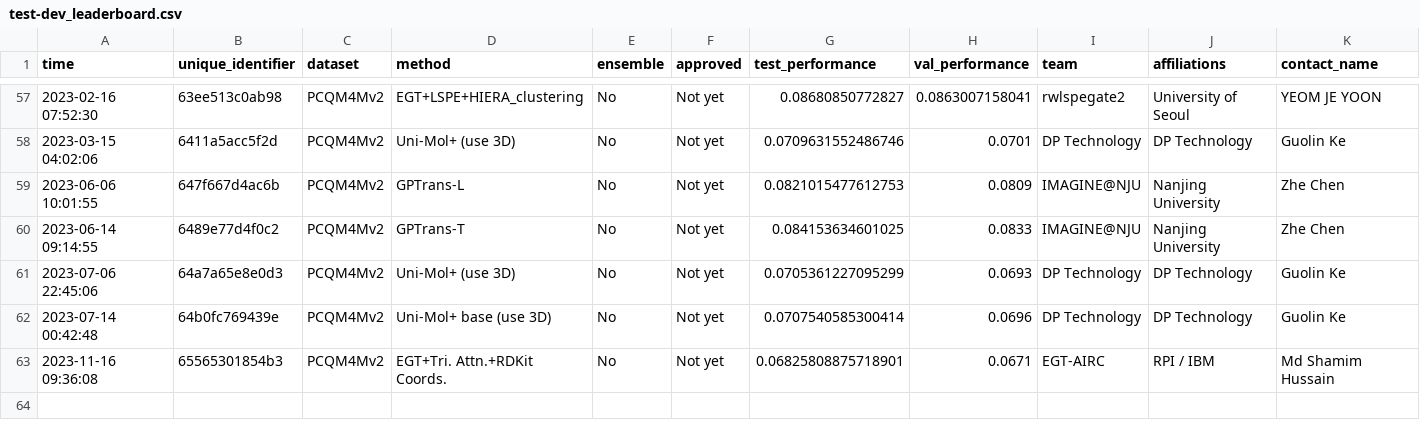
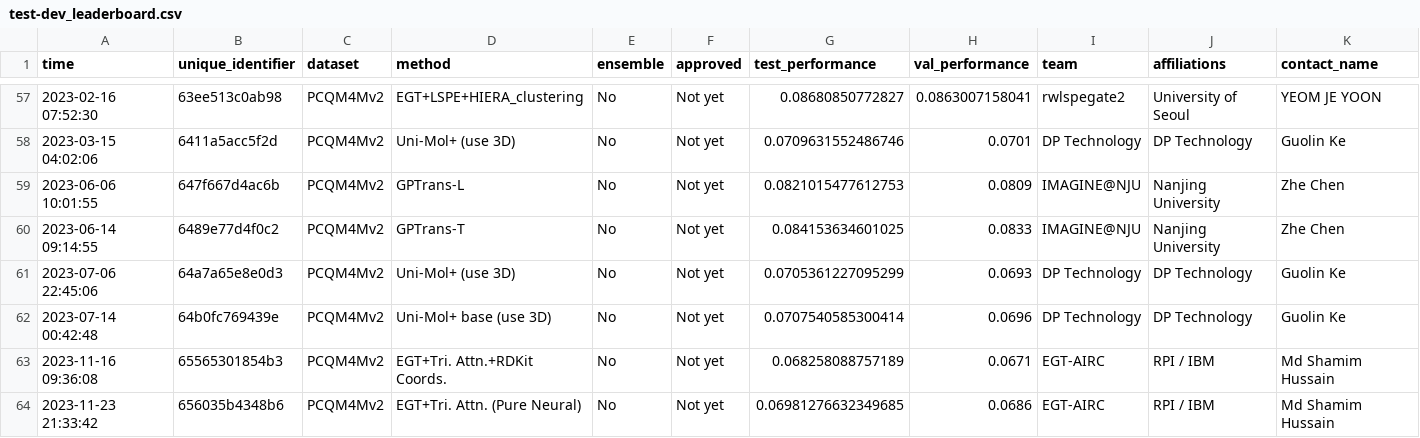
Before and after one commit to snap-stanford/ogb-web, a CSV file: test-dev_leaderboard.csv, drawn as a sheet; only a part is shown, gaps mark what is left out; rows hold the shown columns only; the diff names each change by its address in the sheet, - before the commit and + after, or states it on an @@ line.

```diff
--- a/test-dev_leaderboard.csv
+++ b/test-dev_leaderboard.csv
-G63 (test_performance): 0.06825808875718901
+G63 (test_performance): 0.068258088757189
+row 64: 2023-11-23 21:33:42 | 656035b4348b6 | PCQM4Mv2 | EGT+Tri. Attn. (Pure Neural) | No | Not yet | 0.06981276632349685 | 0.0686 | EGT-AIRC | RPI / IBM | Md Shamim Hussain
```
Also changed, not shown: test-dev_master.csv.
